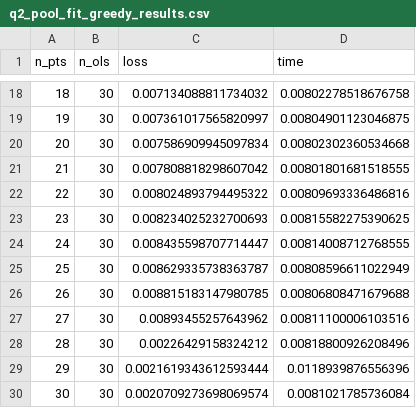
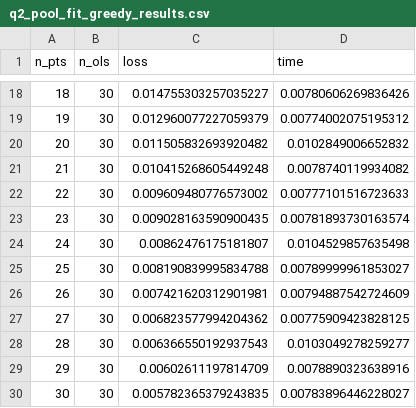
Before and after one commit to TURX/machine-teaching-23sp, a CSV file: hw04-greedy-1nn/q2_pool_fit_greedy_results.csv, drawn as a sheet; only a part is shown, gaps mark what is left out; the diff covers the shown part only.

```diff
--- a/hw04-greedy-1nn/q2_pool_fit_greedy_results.csv
+++ b/hw04-greedy-1nn/q2_pool_fit_greedy_results.csv
@@ -18,13 +18,13 @@ n_pts,n_ols,loss,time
-18,30,0.007134088811734032,0.00802278518676758
-19,30,0.007361017565820997,0.00804901123046875
-20,30,0.007586909945097834,0.00802302360534668
-21,30,0.007808818298607042,0.00801801681518555
-22,30,0.008024893794495322,0.00809693336486816
-23,30,0.008234025232700693,0.00815582275390625
-24,30,0.008435598707714447,0.00814008712768555
-25,30,0.008629335738363787,0.00808596611022949
-26,30,0.008815183147980785,0.00806808471679688
-27,30,0.00893455257643962,0.00811100006103516
-28,30,0.00226429158324212,0.00818800926208496
-29,30,0.0021619343612593444,0.0118939876556396
-30,30,0.0020709273698069574,0.0081021785736084
+18,30,0.014755303257035227,0.00780606269836426
+19,30,0.012960077227059379,0.00774002075195312
+20,30,0.011505832693920482,0.0102849006652832
+21,30,0.010415268605449248,0.0078740119934082
+22,30,0.009609480776573002,0.00777101516723633
+23,30,0.009028163590900435,0.00781893730163574
+24,30,0.00862476175181807,0.0104529857635498
+25,30,0.008190839995834788,0.00789999961853027
+26,30,0.007421620312901981,0.00794887542724609
+27,30,0.006823577994204362,0.00775909423828125
+28,30,0.006366550192937543,0.0103049278259277
+29,30,0.00602611197814709,0.0078890323638916
+30,30,0.005782365379243835,0.00783896446228027
```
Also changed, not shown: 32 edited cells elsewhere in this file, 6 other files.
